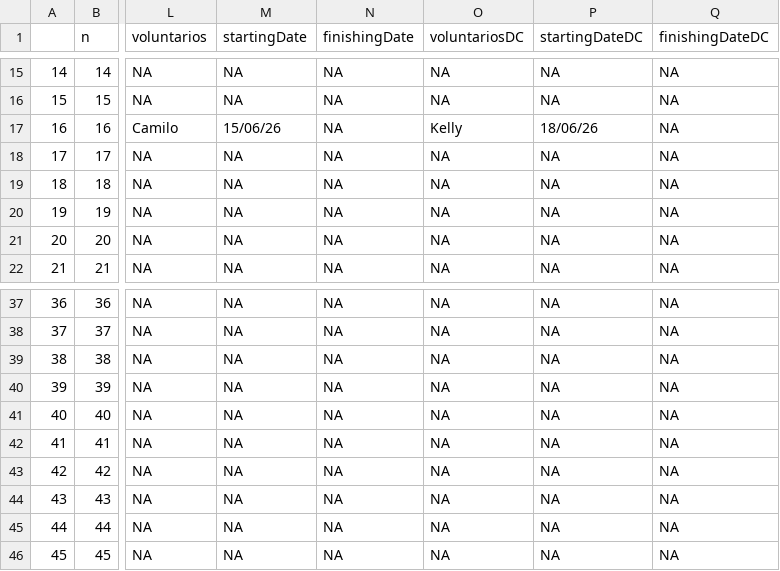
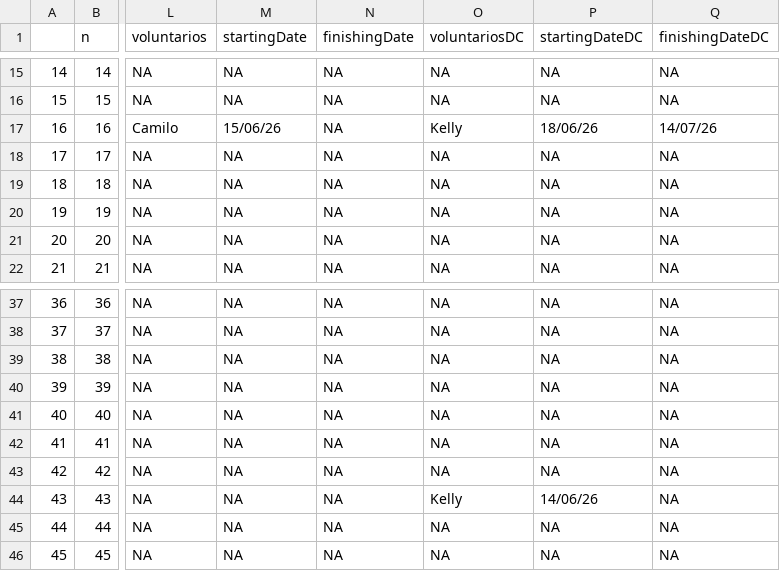
Before and after one commit to epigdatabase/EpIG_volunteership, a CSV file: data/Georreferencing/georeferencing_audit_summary.csv, drawn as a sheet; only a part is shown, gaps mark what is left out; the diff names each change by its address in the sheet, - before the commit and + after, or states it on an @@ line.

Commit message:
Max´s advance, Kelly uploaded first Text DB

```diff
--- a/data/Georreferencing/georeferencing_audit_summary.csv
+++ b/data/Georreferencing/georeferencing_audit_summary.csv
-Q17 (finishingDateDC): NA
+Q17 (finishingDateDC): 14/07/26
-O44 (voluntariosDC): NA
+O44 (voluntariosDC): Kelly
-P44 (startingDateDC): NA
+P44 (startingDateDC): 14/06/26
```
Also changed, not shown: 1 other file.
